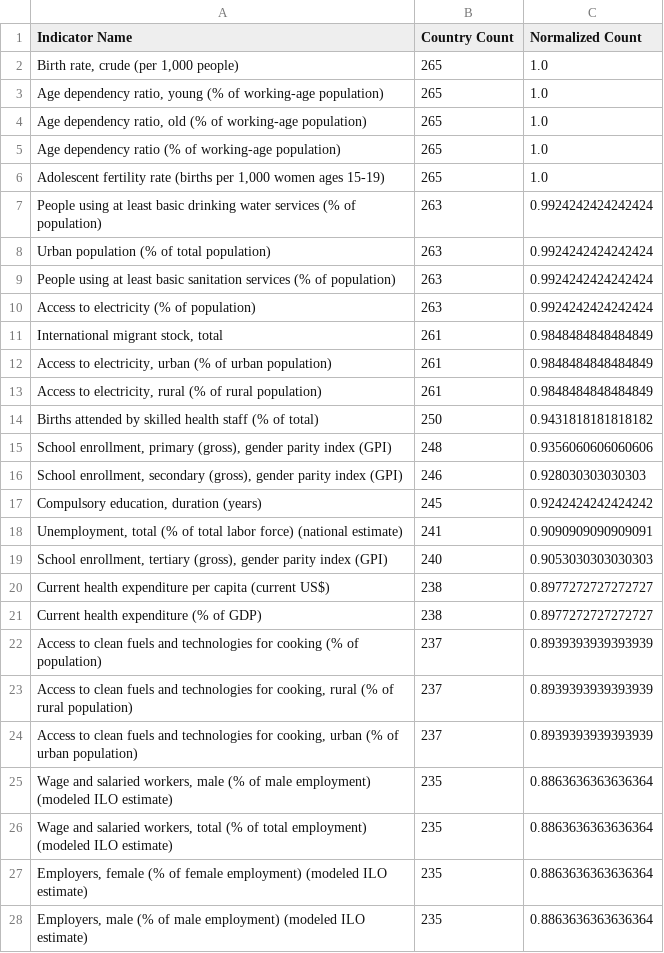
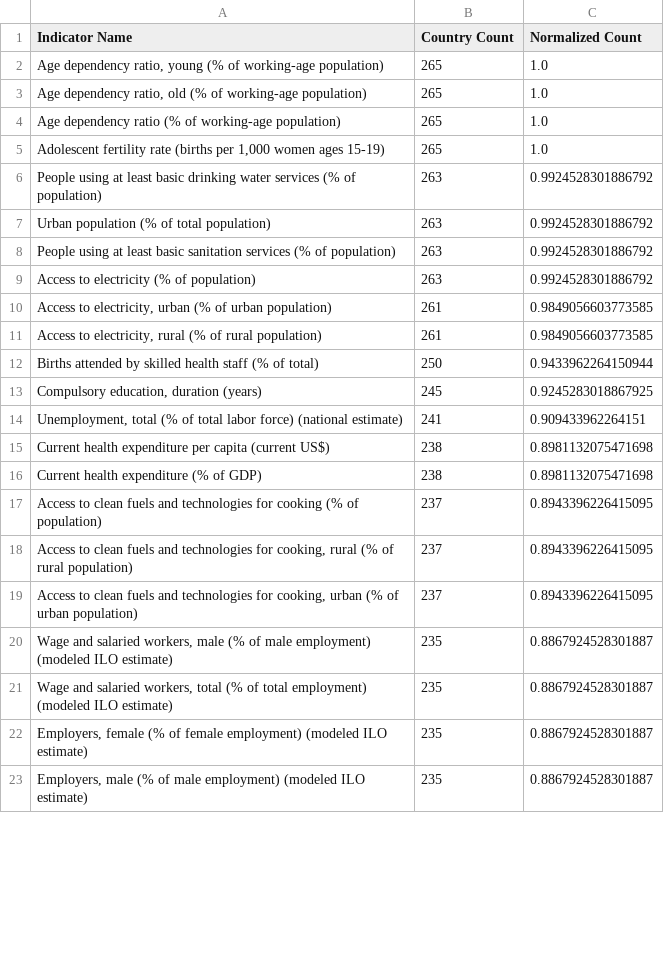
Before and after one commit to paulpark6/SAP_Datathon, a CSV file: data/indicator_result_df.csv, drawn as a sheet; only a part is shown; the diff covers the shown part only.

```diff
--- a/data/indicator_result_df.csv
+++ b/data/indicator_result_df.csv
@@ -1,3 +1,2 @@
 Indicator Name,Country Count,Normalized Count
-"Birth rate, crude (per 1,000 people)",265,1.0
 "Age dependency ratio, young (% of working-age population)",265,1.0
@@ -6,23 +5,19 @@ Age dependency ratio (% of working-age population),265,1.0
 "Adolescent fertility rate (births per 1,000 women ages 15-19)",265,1.0
-People using at least basic drinking water services (% of population),263,0.9924242424242424
-Urban population (% of total population),263,0.9924242424242424
-People using at least basic sanitation services (% of population),263,0.9924242424242424
-Access to electricity (% of population),263,0.9924242424242424
-"International migrant stock, total",261,0.9848484848484849
-"Access to electricity, urban (% of urban population)",261,0.9848484848484849
-"Access to electricity, rural (% of rural population)",261,0.9848484848484849
-Births attended by skilled health staff (% of total),250,0.9431818181818182
-"School enrollment, primary (gross), gender parity index (GPI)",248,0.9356060606060606
-"School enrollment, secondary (gross), gender parity index (GPI)",246,0.928030303030303
-"Compulsory education, duration (years)",245,0.9242424242424242
-"Unemployment, total (% of total labor force) (national estimate)",241,0.9090909090909091
-"School enrollment, tertiary (gross), gender parity index (GPI)",240,0.9053030303030303
-Current health expenditure per capita (current US$),238,0.8977272727272727
-Current health expenditure (% of GDP),238,0.8977272727272727
-Access to clean fuels and technologies for cooking (% of population),237,0.8939393939393939
-"Access to clean fuels and technologies for cooking, rural (% of rural population)",237,0.8939393939393939
-"Access to clean fuels and technologies for cooking, urban (% of urban population)",237,0.8939393939393939
-"Wage and salaried workers, male (% of male employment) (modeled ILO estimate)",235,0.8863636363636364
-"Wage and salaried workers, total (% of total employment) (modeled ILO estimate)",235,0.8863636363636364
-"Employers, female (% of female employment) (modeled ILO estimate)",235,0.8863636363636364
-"Employers, male (% of male employment) (modeled ILO estimate)",235,0.8863636363636364
+People using at least basic drinking water services (% of population),263,0.9924528301886792
+Urban population (% of total population),263,0.9924528301886792
+People using at least basic sanitation services (% of population),263,0.9924528301886792
+Access to electricity (% of population),263,0.9924528301886792
+"Access to electricity, urban (% of urban population)",261,0.9849056603773585
+"Access to electricity, rural (% of rural population)",261,0.9849056603773585
+Births attended by skilled health staff (% of total),250,0.9433962264150944
+"Compulsory education, duration (years)",245,0.9245283018867925
+"Unemployment, total (% of total labor force) (national estimate)",241,0.909433962264151
+Current health expenditure per capita (current US$),238,0.8981132075471698
+Current health expenditure (% of GDP),238,0.8981132075471698
+Access to clean fuels and technologies for cooking (% of population),237,0.8943396226415095
+"Access to clean fuels and technologies for cooking, rural (% of rural population)",237,0.8943396226415095
+"Access to clean fuels and technologies for cooking, urban (% of urban population)",237,0.8943396226415095
+"Wage and salaried workers, male (% of male employment) (modeled ILO estimate)",235,0.8867924528301887
+"Wage and salaried workers, total (% of total employment) (modeled ILO estimate)",235,0.8867924528301887
+"Employers, female (% of female employment) (modeled ILO estimate)",235,0.8867924528301887
+"Employers, male (% of male employment) (modeled ILO estimate)",235,0.8867924528301887
```
Also changed, not shown: 5 removed rows and 56 edited cells elsewhere in this file, 2 other files.
